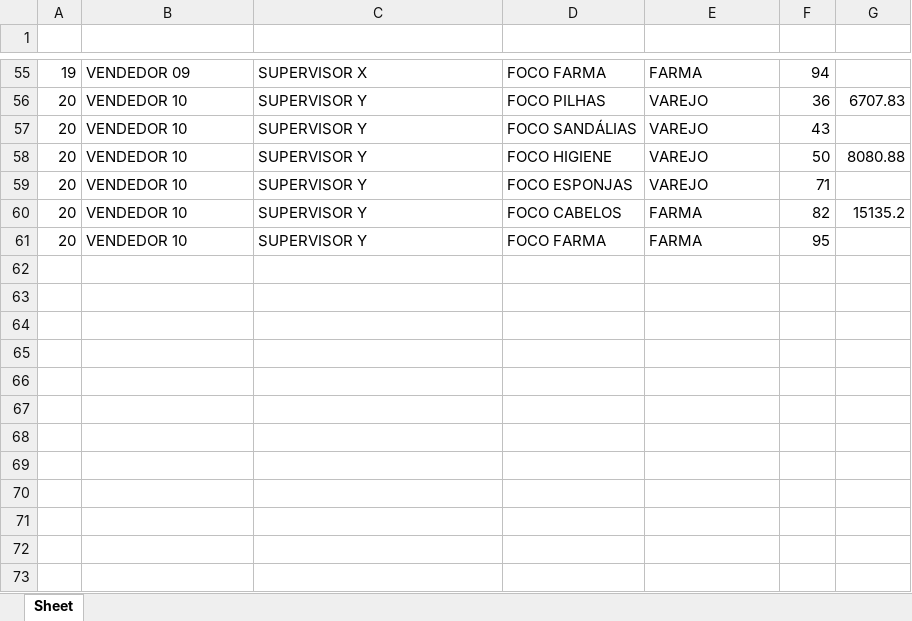
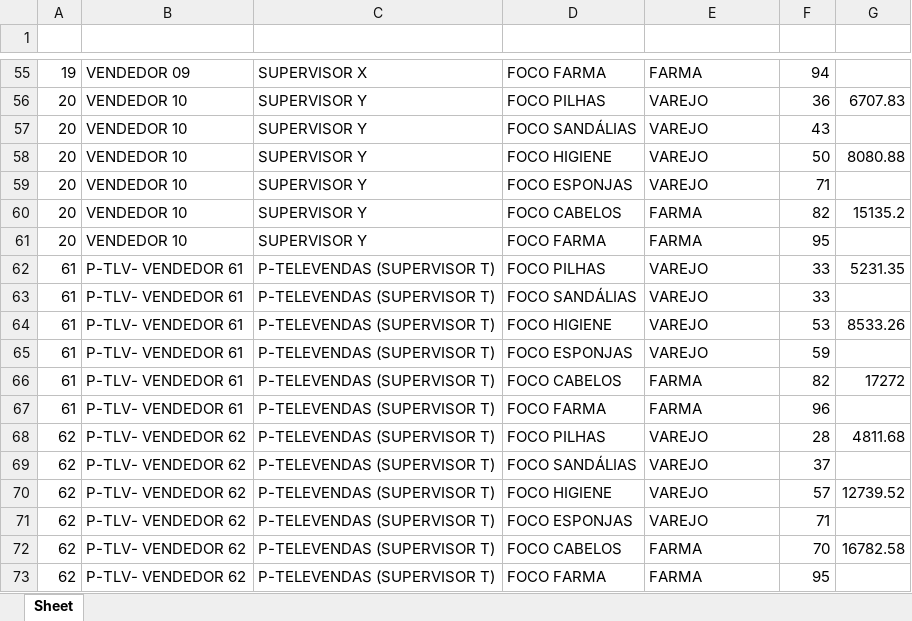
Before and after one commit to fishman2004/hub-analistas, an Excel workbook: tools/exemplos/(BASE) - Metas Polybalas - KPI's e Produtos Focos.xlsx, sheet Sheet, drawn as a sheet; only a part is shown, gaps mark what is left out; values as stored, in another font and other column widths than the file's, no borders; the diff names each change by its address in the sheet, - before the commit and + after, or states it on an @@ line.

Commit message:
feat: Televendas (TLV) como pasta nos painéis
Venda de vendedor "P-TLV-" ou do supervisor Televendas conta na TLV e no
total, não na pasta do fornecedor, para as pastas somarem o total da
planilha Totais. Os nomes só servem para essa marcação e não são guardados.

```diff
--- a/tools/exemplos/(BASE) - Metas Polybalas - KPI's e Produtos Focos.xlsx (sheet Sheet)
+++ b/tools/exemplos/(BASE) - Metas Polybalas - KPI's e Produtos Focos.xlsx (sheet Sheet)
+row 62: 61 | P-TLV- VENDEDOR 61 | P-TELEVENDAS (SUPERVISOR T) | FOCO PILHAS | VAREJO | 33 | 5231.35
+row 63: 61 | P-TLV- VENDEDOR 61 | P-TELEVENDAS (SUPERVISOR T) | FOCO SANDÁLIAS | VAREJO | 33
+row 64: 61 | P-TLV- VENDEDOR 61 | P-TELEVENDAS (SUPERVISOR T) | FOCO HIGIENE | VAREJO | 53 | 8533.26
+row 65: 61 | P-TLV- VENDEDOR 61 | P-TELEVENDAS (SUPERVISOR T) | FOCO ESPONJAS | VAREJO | 59
+row 66: 61 | P-TLV- VENDEDOR 61 | P-TELEVENDAS (SUPERVISOR T) | FOCO CABELOS | FARMA | 82 | 17272
+row 67: 61 | P-TLV- VENDEDOR 61 | P-TELEVENDAS (SUPERVISOR T) | FOCO FARMA | FARMA | 96
+row 68: 62 | P-TLV- VENDEDOR 62 | P-TELEVENDAS (SUPERVISOR T) | FOCO PILHAS | VAREJO | 28 | 4811.68
+row 69: 62 | P-TLV- VENDEDOR 62 | P-TELEVENDAS (SUPERVISOR T) | FOCO SANDÁLIAS | VAREJO | 37
+row 70: 62 | P-TLV- VENDEDOR 62 | P-TELEVENDAS (SUPERVISOR T) | FOCO HIGIENE | VAREJO | 57 | 12739.52
+row 71: 62 | P-TLV- VENDEDOR 62 | P-TELEVENDAS (SUPERVISOR T) | FOCO ESPONJAS | VAREJO | 71
+row 72: 62 | P-TLV- VENDEDOR 62 | P-TELEVENDAS (SUPERVISOR T) | FOCO CABELOS | FARMA | 70 | 16782.58
+row 73: 62 | P-TLV- VENDEDOR 62 | P-TELEVENDAS (SUPERVISOR T) | FOCO FARMA | FARMA | 95
```
Also changed, not shown: tools/exemplos/(BASE) - Fornecedores Polybalas.xlsx, tools/exemplos/(BASE) - Metas Polybalas - Fornecedores.xlsx, 10 other files.
